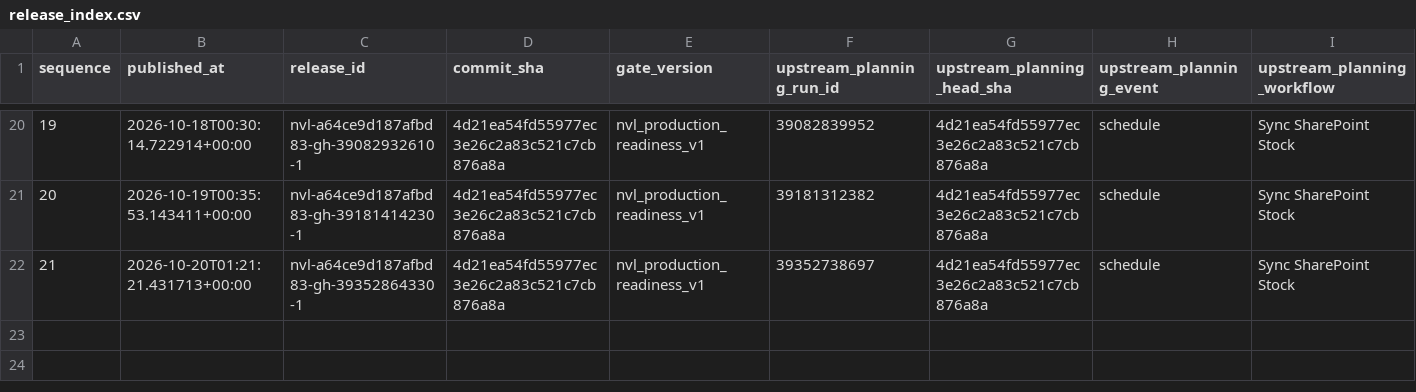
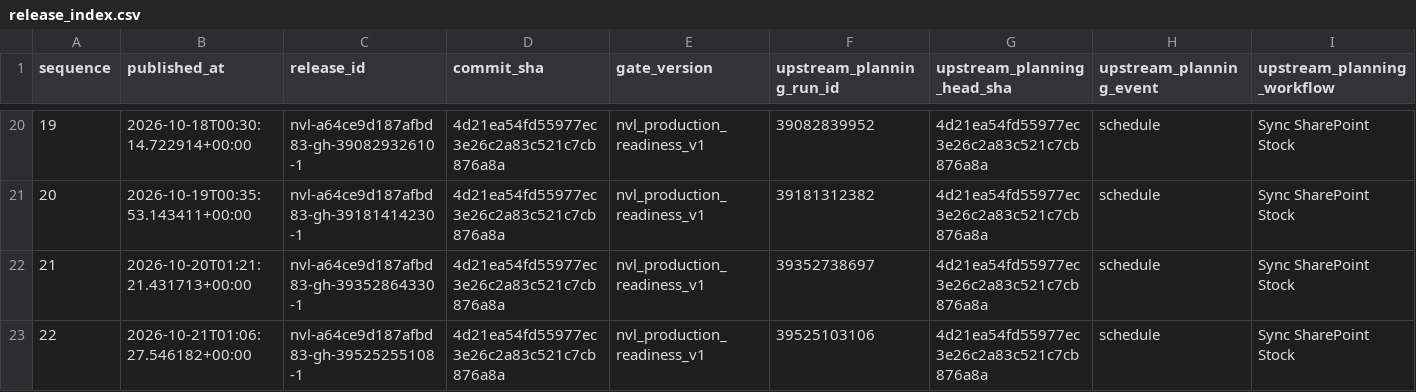
Before and after one commit to Huanpro1239/Planning_vikoda, a CSV file: nvl/release_index.csv, drawn as a sheet; only a part is shown, gaps mark what is left out; rows hold the shown columns only; the diff names each change by its address in the sheet, - before the commit and + after, or states it on an @@ line.

```diff
--- a/nvl/release_index.csv
+++ b/nvl/release_index.csv
+row 23: 22 | 2026-10-21T01:06:27.546182+00:00 | nvl-a64ce9d187afbd83-gh-39525255108-1 | 4d21ea54fd55977ec3e26c2a83c521c7cb876a8a | nvl_production_readiness_v1 | 39525103106 | 4d21ea54fd55977ec3e26c2a83c521c7cb876a8a | schedule | Sync SharePoint Stock
```
Also changed, not shown: 3 other files.
